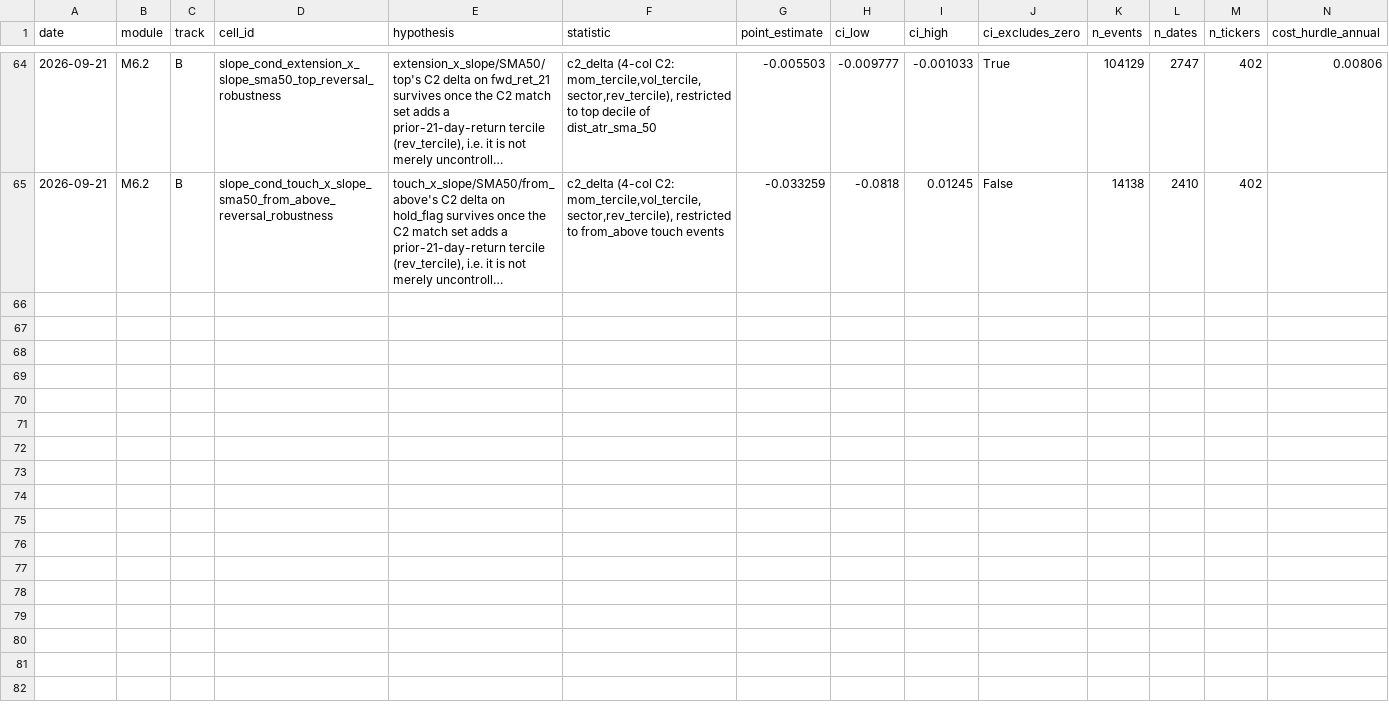
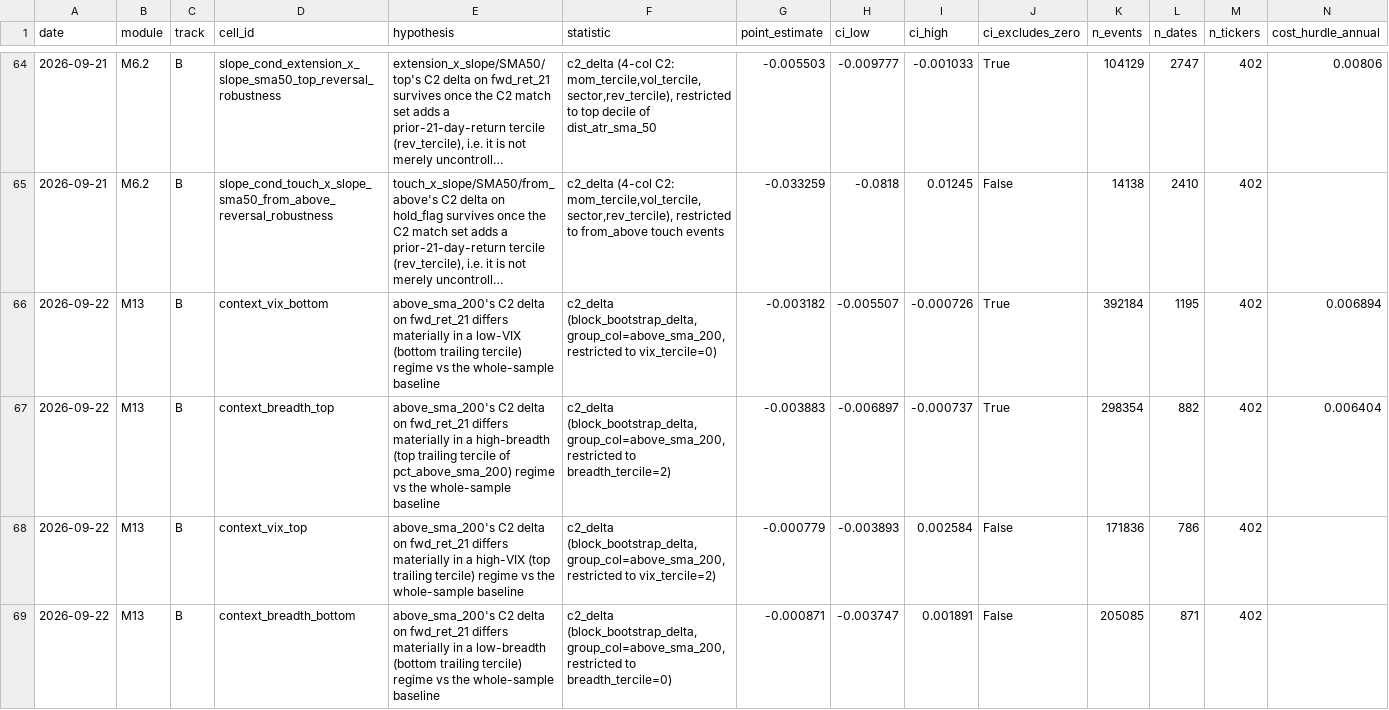
Before and after one commit to omerk1/stocks_analysis, a CSV file: docs/features/moving-averages/EXPERIMENTS.csv, drawn as a sheet; only a part is shown, gaps mark what is left out; long unchanged cells end in …; rows hold the shown columns only; the diff names each change by its address in the sheet, - before the commit and + after, or states it on an @@ line.

Commit message:
M13: context conditioning -- 2 cells clear CI/cost, likely baseline noise
Built modules/context_conditioning.py: restricts the panel to a VIX
regime and a market-breadth regime (top vs bottom trailing 252-day
tercile, holdout-safe, one-bar-lagged) and re-runs M1's own
above_sma_200 C2 delta within each bucket, reusing block_bootstrap_delta
unchanged (slope_conditioner.py's restrict-then-delta pattern).

Result: 4 primary cells. vix/bottom and breadth/top have a C2 CI
excluding zero and clear cost (barely, at the near edge). vix/top and
breadth/bottom span zero. But all 4 point estimates share M1's own
whole-sample above_sma_200 sign and sit in a narrow band around its
already-weak, already-CI-touching-zero number (-0.215%) -- read in full
in PREREGISTRATION.md/FINDINGS.md as most likely the same weak,
already-flagged SMA200-anomalous baseline effect exposed by regime-
slicing an already-near-zero cell, not a distinct regime-driven
mechanism. Tiered 3 by this study's own mechanical convention regardless
(CI excludes zero + clears cost), with that skepticism carried in the
prose rather than overriding the tier label -- same pattern M6.2's
touch_x_slope used before its own reversal-robustness check showed it
wasn't real either.

Logged: PREREGISTRATION.md (hypothesis/method/kill-criterion + result),
EXPERIMENTS.csv (4 rows), FINDINGS.md (2 entries, both carrying the
argue-against reasoning in full). Pending whole-grid FDR re-entry --
not run here; deferred to the coordinating session after all parallel
Batch-1 modules land. STATUS.md/REPORT.md intentionally untouched.

5 new tests (test_moving_averages_context_conditioning.py); full suite
(179 tests) passes.

```diff
--- a/docs/features/moving-averages/EXPERIMENTS.csv
+++ b/docs/features/moving-averages/EXPERIMENTS.csv
+row 66: 2026-09-22 | M13 | B | context_vix_bottom | above_sma_200's C2 delta on fwd_ret_21 differs materially in a low-VIX (bottom trailing tercile) regime vs the whole-sample baseline | c2_delta (block_bootstrap_delta, group_col=above_sma_200, restricted to vix_tercile=0) | -0.003182 | -0.005507 | -0.000726 | True | 392184 | 1195 | 402 | 0.006894
+row 67: 2026-09-22 | M13 | B | context_breadth_top | above_sma_200's C2 delta on fwd_ret_21 differs materially in a high-breadth (top trailing tercile of pct_above_sma_200) regime vs the whole-sample baseline | c2_delta (block_bootstrap_delta, group_col=above_sma_200, restricted to breadth_tercile=2) | -0.003883 | -0.006897 | -0.000737 | True | 298354 | 882 | 402 | 0.006404
+row 68: 2026-09-22 | M13 | B | context_vix_top | above_sma_200's C2 delta on fwd_ret_21 differs materially in a high-VIX (top trailing tercile) regime vs the whole-sample baseline | c2_delta (block_bootstrap_delta, group_col=above_sma_200, restricted to vix_tercile=2) | -0.000779 | -0.003893 | 0.002584 | False | 171836 | 786 | 402
+row 69: 2026-09-22 | M13 | B | context_breadth_bottom | above_sma_200's C2 delta on fwd_ret_21 differs materially in a low-breadth (bottom trailing tercile) regime vs the whole-sample baseline | c2_delta (block_bootstrap_delta, group_col=above_sma_200, restricted to breadth_tercile=0) | -0.000871 | -0.003747 | 0.001891 | False | 205085 | 871 | 402
```
Also changed, not shown: 4 other files.
